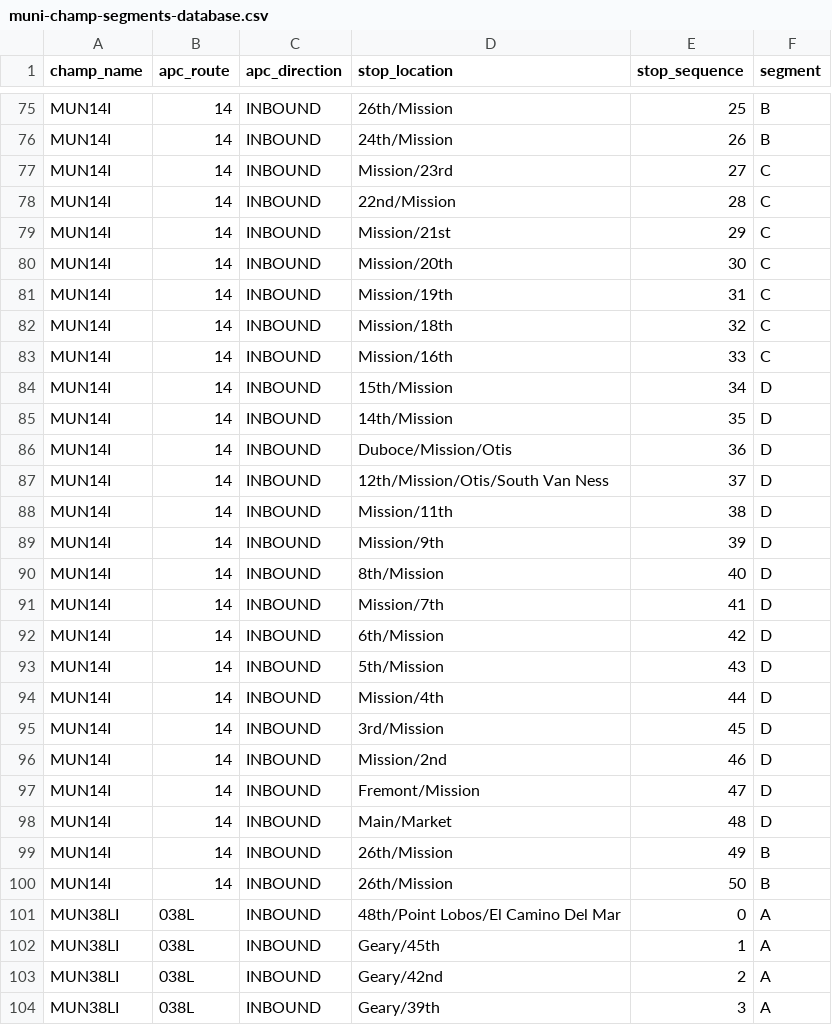
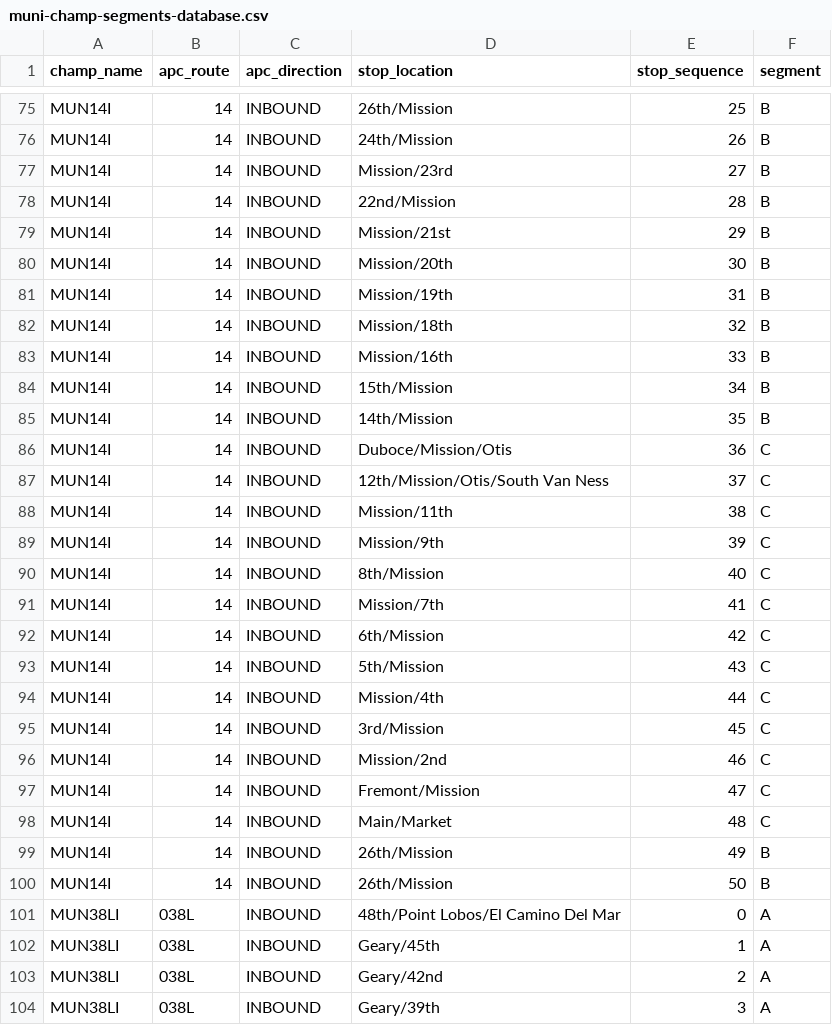
Before and after one commit to BayAreaMetro/transit-passenger-surveys, a CSV file: travel-model-priors/muni-champ-segments-database.csv, drawn as a sheet; only a part is shown, gaps mark what is left out; the diff covers the shown part only.

```diff
--- a/travel-model-priors/muni-champ-segments-database.csv
+++ b/travel-model-priors/muni-champ-segments-database.csv
@@ -76,24 +76,24 @@ MUN14I,14,INBOUND,26th/Mission,25,B
 MUN14I,14,INBOUND,24th/Mission,26,B
-MUN14I,14,INBOUND,Mission/23rd,27,C
-MUN14I,14,INBOUND,22nd/Mission,28,C
-MUN14I,14,INBOUND,Mission/21st,29,C
-MUN14I,14,INBOUND,Mission/20th,30,C
-MUN14I,14,INBOUND,Mission/19th,31,C
-MUN14I,14,INBOUND,Mission/18th,32,C
-MUN14I,14,INBOUND,Mission/16th,33,C
-MUN14I,14,INBOUND,15th/Mission,34,D
-MUN14I,14,INBOUND,14th/Mission,35,D
-MUN14I,14,INBOUND,Duboce/Mission/Otis,36,D
-MUN14I,14,INBOUND,12th/Mission/Otis/South Van Ness,37,D
-MUN14I,14,INBOUND,Mission/11th,38,D
-MUN14I,14,INBOUND,Mission/9th,39,D
-MUN14I,14,INBOUND,8th/Mission,40,D
-MUN14I,14,INBOUND,Mission/7th,41,D
-MUN14I,14,INBOUND,6th/Mission,42,D
-MUN14I,14,INBOUND,5th/Mission,43,D
-MUN14I,14,INBOUND,Mission/4th,44,D
-MUN14I,14,INBOUND,3rd/Mission,45,D
-MUN14I,14,INBOUND,Mission/2nd,46,D
-MUN14I,14,INBOUND,Fremont/Mission,47,D
-MUN14I,14,INBOUND,Main/Market,48,D
+MUN14I,14,INBOUND,Mission/23rd,27,B
+MUN14I,14,INBOUND,22nd/Mission,28,B
+MUN14I,14,INBOUND,Mission/21st,29,B
+MUN14I,14,INBOUND,Mission/20th,30,B
+MUN14I,14,INBOUND,Mission/19th,31,B
+MUN14I,14,INBOUND,Mission/18th,32,B
+MUN14I,14,INBOUND,Mission/16th,33,B
+MUN14I,14,INBOUND,15th/Mission,34,B
+MUN14I,14,INBOUND,14th/Mission,35,B
+MUN14I,14,INBOUND,Duboce/Mission/Otis,36,C
+MUN14I,14,INBOUND,12th/Mission/Otis/South Van Ness,37,C
+MUN14I,14,INBOUND,Mission/11th,38,C
+MUN14I,14,INBOUND,Mission/9th,39,C
+MUN14I,14,INBOUND,8th/Mission,40,C
+MUN14I,14,INBOUND,Mission/7th,41,C
+MUN14I,14,INBOUND,6th/Mission,42,C
+MUN14I,14,INBOUND,5th/Mission,43,C
+MUN14I,14,INBOUND,Mission/4th,44,C
+MUN14I,14,INBOUND,3rd/Mission,45,C
+MUN14I,14,INBOUND,Mission/2nd,46,C
+MUN14I,14,INBOUND,Fremont/Mission,47,C
+MUN14I,14,INBOUND,Main/Market,48,C
 MUN14I,14,INBOUND,26th/Mission,49,B
```
Also changed, not shown: 32 edited cells elsewhere in this file, travel-model-priors/muni-apc-segments-database.csv, 1 other file.
